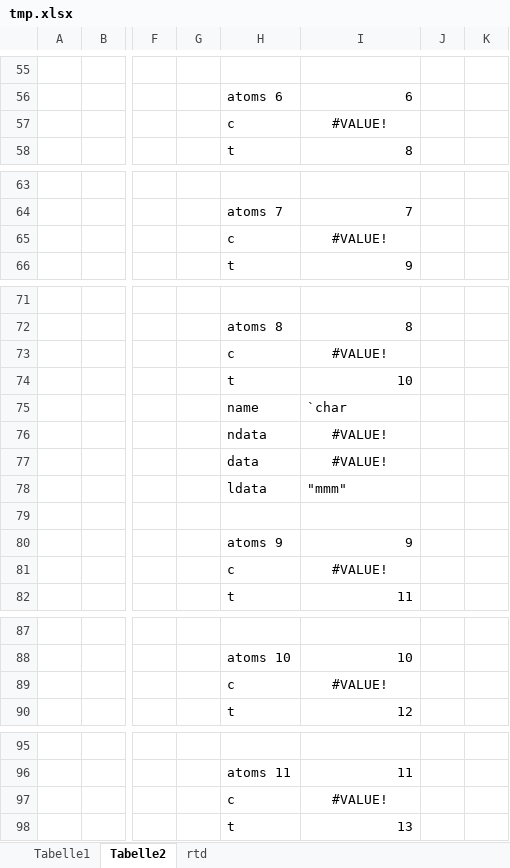
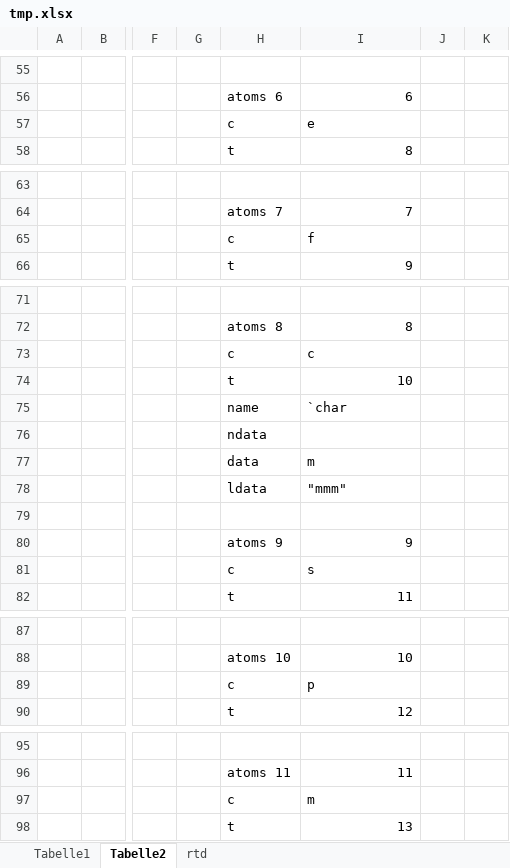
Before and after one commit to kimtang/qxl, an Excel workbook: tmp.xlsx, sheet Tabelle2, drawn as a sheet; only a part is shown, gaps mark what is left out; values as stored, in another font and other column widths than the file's, no borders; the diff covers the shown part only; the diff names each change by its address in the sheet, - before the commit and + after, or states it on an @@ line.

```diff
--- a/tmp.xlsx (sheet Tabelle2)
+++ b/tmp.xlsx (sheet Tabelle2)
-I57: #VALUE!
+I57: e
-I57 alignment: center
+I57 alignment: left
-I65: #VALUE!
+I65: f
-I65 alignment: center
+I65 alignment: left
-I73: #VALUE!
+I73: c
-I73 alignment: center
+I73 alignment: left
-I76: #VALUE!
+I76: (empty)
-I77: #VALUE!
+I77: m
-I77 alignment: center
+I77 alignment: left
-I81: #VALUE!
+I81: s
-I81 alignment: center
+I81 alignment: left
-I89: #VALUE!
+I89: p
-I89 alignment: center
+I89 alignment: left
-I97: #VALUE!
+I97: m
-I97 alignment: center
+I97 alignment: left
```
Also changed, not shown: 30 removed rows, 33 edited cells and cell formats elsewhere in this sheet, sheet rtd, sheet Tabelle1, 6 other files.
